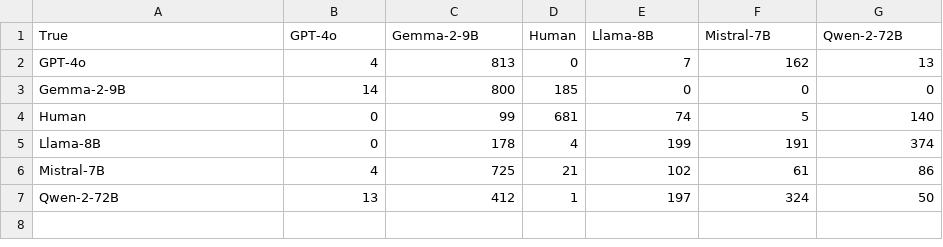
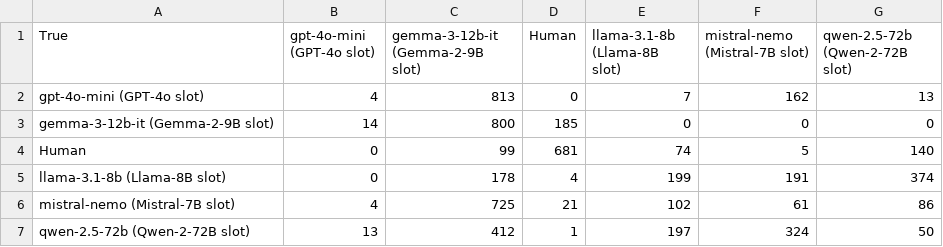
Before and after one commit to BaselCS/ai_text_detection, a CSV file: results/phase3/T1_cnn_6class_confusion_clean.csv, drawn as a sheet.

```diff
--- a/results/phase3/T1_cnn_6class_confusion_clean.csv
+++ b/results/phase3/T1_cnn_6class_confusion_clean.csv
@@ -1,7 +1,7 @@
-True,GPT-4o,Gemma-2-9B,Human,Llama-8B,Mistral-7B,Qwen-2-72B
-GPT-4o,4,813,0,7,162,13
-Gemma-2-9B,14,800,185,0,0,0
+True,gpt-4o-mini (GPT-4o slot),gemma-3-12b-it (Gemma-2-9B slot),Human,llama-3.1-8b (Llama-8B slot),mistral-nemo (Mistral-7B slot),qwen-2.5-72b (Qwen-2-72B slot)
+gpt-4o-mini (GPT-4o slot),4,813,0,7,162,13
+gemma-3-12b-it (Gemma-2-9B slot),14,800,185,0,0,0
 Human,0,99,681,74,5,140
-Llama-8B,0,178,4,199,191,374
-Mistral-7B,4,725,21,102,61,86
-Qwen-2-72B,13,412,1,197,324,50
+llama-3.1-8b (Llama-8B slot),0,178,4,199,191,374
+mistral-nemo (Mistral-7B slot),4,725,21,102,61,86
+qwen-2.5-72b (Qwen-2-72B slot),13,412,1,197,324,50
```
Also changed, not shown: results/phase3/T1_cnn_6class_confusion_raw.csv, results/phase3/T1_cnn_7class_confusion_clean.csv, 55 other files.
